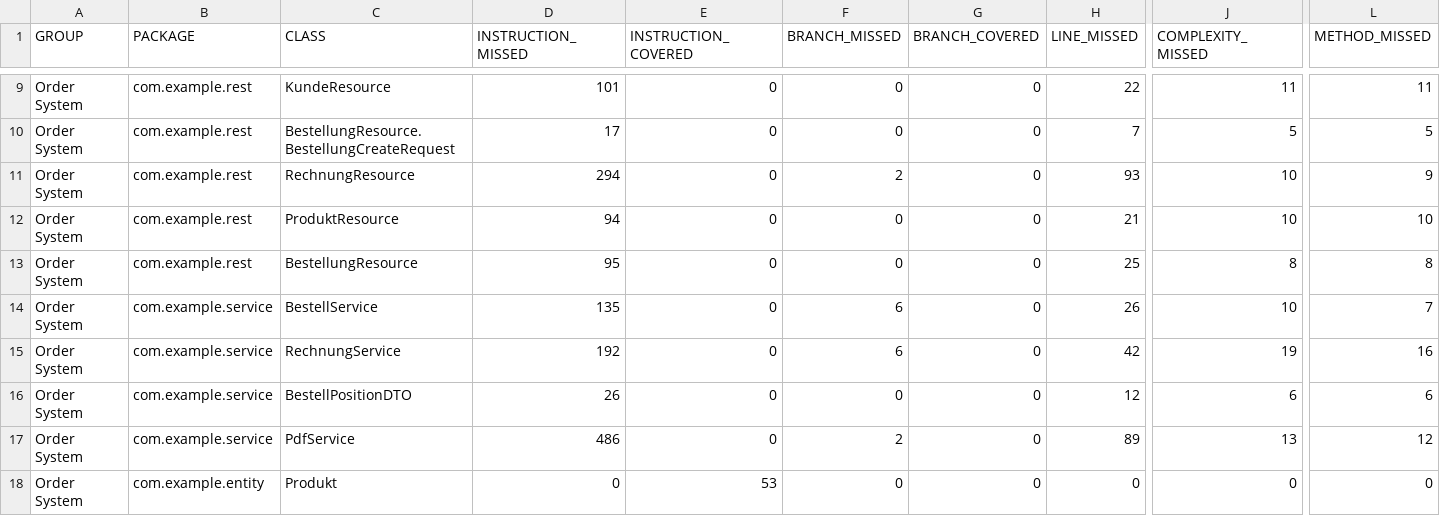
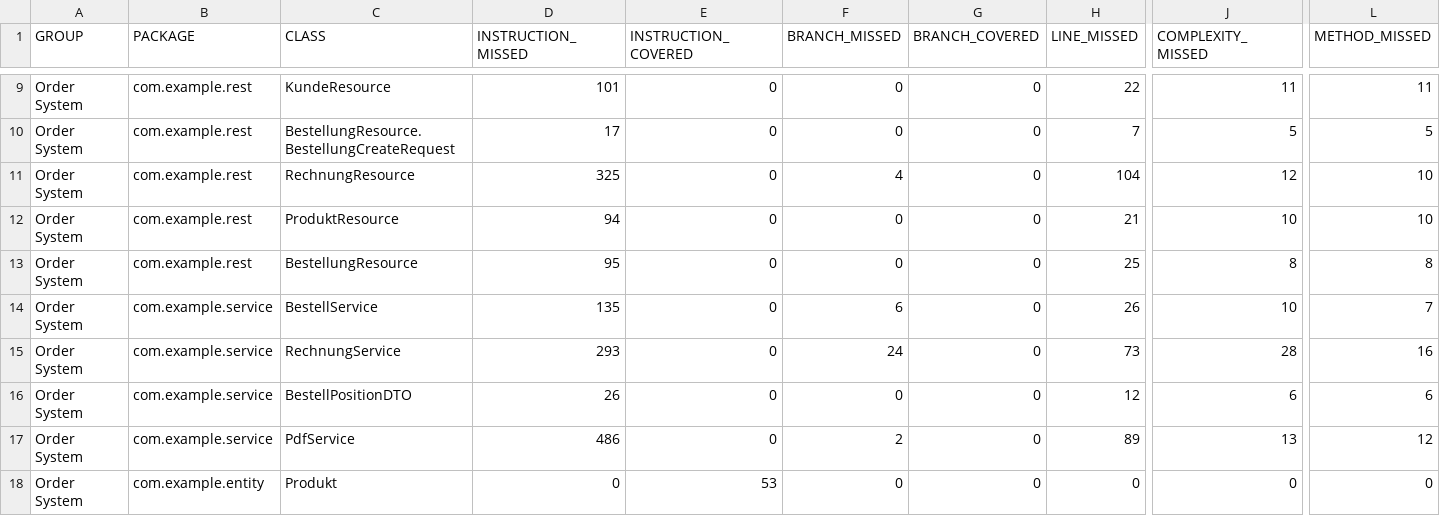
Before and after one commit to hjstephan86/order-system, a CSV file: doc/jacoco/jacoco.csv, drawn as a sheet; only a part is shown, gaps mark what is left out; the diff names each change by its address in the sheet, - before the commit and + after, or states it on an @@ line.

```diff
--- a/doc/jacoco/jacoco.csv
+++ b/doc/jacoco/jacoco.csv
-D11 (INSTRUCTION_MISSED): 294
+D11 (INSTRUCTION_MISSED): 325
-F11 (BRANCH_MISSED): 2
+F11 (BRANCH_MISSED): 4
-H11 (LINE_MISSED): 93
+H11 (LINE_MISSED): 104
-J11 (COMPLEXITY_MISSED): 10
+J11 (COMPLEXITY_MISSED): 12
-L11 (METHOD_MISSED): 9
+L11 (METHOD_MISSED): 10
-D15 (INSTRUCTION_MISSED): 192
+D15 (INSTRUCTION_MISSED): 293
-F15 (BRANCH_MISSED): 6
+F15 (BRANCH_MISSED): 24
-H15 (LINE_MISSED): 42
+H15 (LINE_MISSED): 73
-J15 (COMPLEXITY_MISSED): 19
+J15 (COMPLEXITY_MISSED): 28
```
Also changed, not shown: 18 other files.
